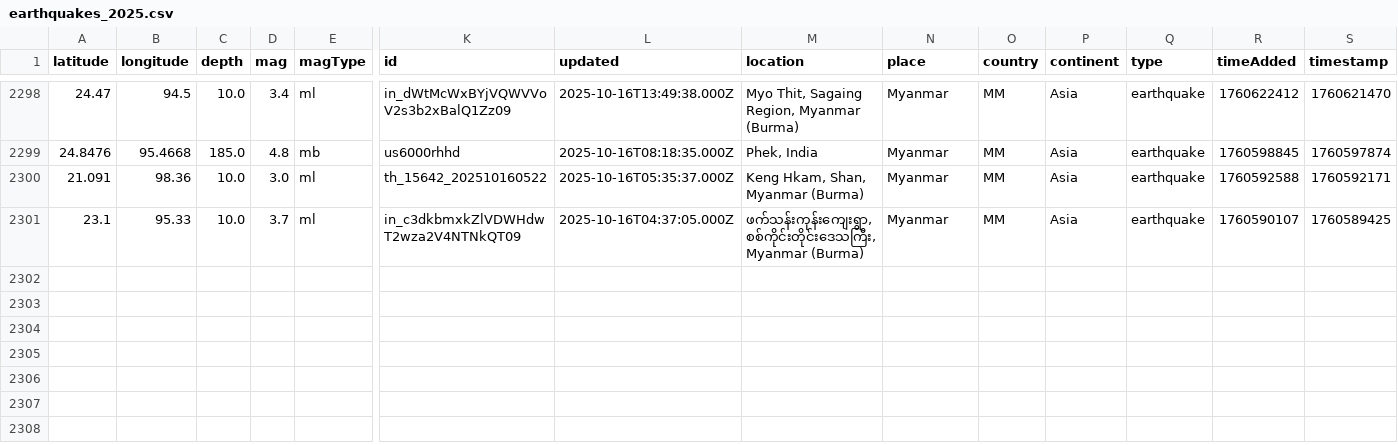
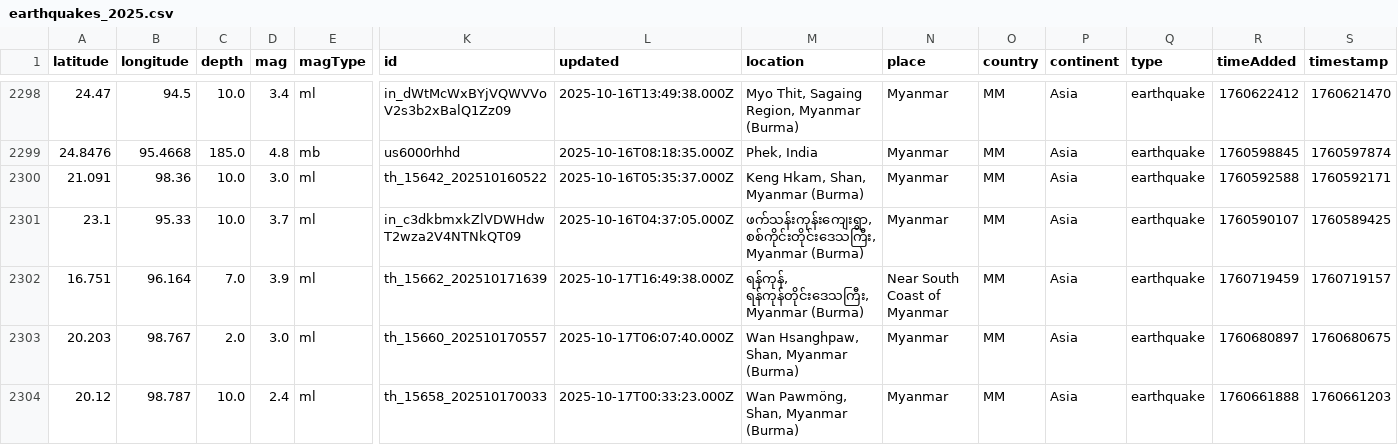
Before and after one commit to akzedevops/mmeqopendata, a CSV file: quake_exports/csv/yearly/earthquakes_2025.csv, drawn as a sheet; only a part is shown, gaps mark what is left out; rows hold the shown columns only; the diff names each change by its address in the sheet, - before the commit and + after, or states it on an @@ line.

```diff
--- a/quake_exports/csv/yearly/earthquakes_2025.csv
+++ b/quake_exports/csv/yearly/earthquakes_2025.csv
+row 2302: 16.751 | 96.164 | 7.0 | 3.9 | ml | th_15662_202510171639 | 2025-10-17T16:49:38.000Z | ရန်ကုန်, ရန်ကုန်တိုင်းဒေသကြီး, Myanmar (Burma) | Near South Coast of Myanmar | MM | Asia | earthquake | 1760719459 | 1760719157
+row 2303: 20.203 | 98.767 | 2.0 | 3.0 | ml | th_15660_202510170557 | 2025-10-17T06:07:40.000Z | Wan Hsanghpaw, Shan, Myanmar (Burma) | Myanmar | MM | Asia | earthquake | 1760680897 | 1760680675
+row 2304: 20.12 | 98.787 | 10.0 | 2.4 | ml | th_15658_202510170033 | 2025-10-17T00:33:23.000Z | Wan Pawmöng, Shan, Myanmar (Burma) | Myanmar | MM | Asia | earthquake | 1760661888 | 1760661203
```
Also changed, not shown: quake_exports/csv/monthly/earthquakes_2025_10.csv, 5 other files.
